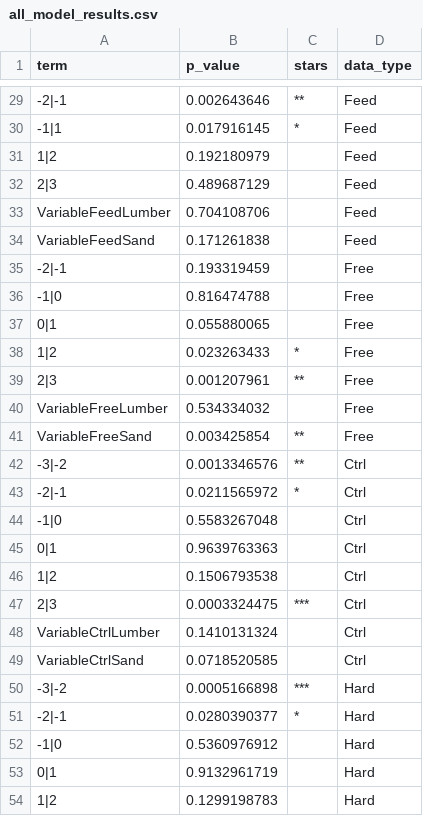
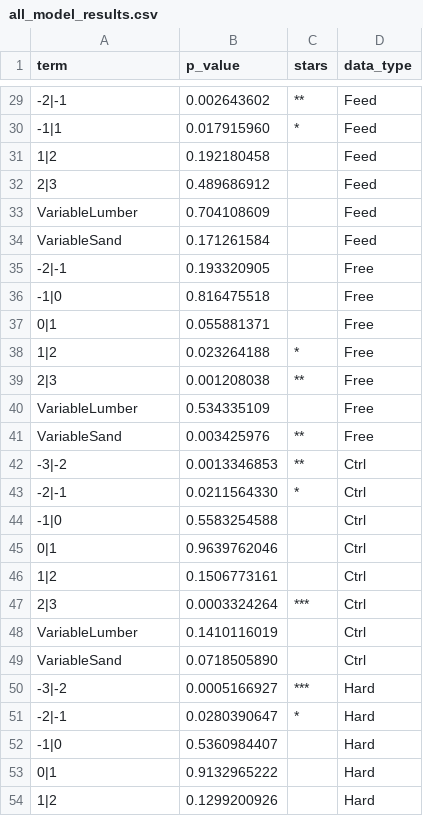
Before and after one commit to Aphushiro/Med6-Rproject, a CSV file: all_model_results.csv, drawn as a sheet; only a part is shown, gaps mark what is left out; the diff covers the shown part only; the diff names each change by its address in the sheet, - before the commit and + after, or states it on an @@ line.

```diff
--- a/all_model_results.csv
+++ b/all_model_results.csv
-B29 (p_value): 0.002643646
+B29 (p_value): 0.002643602
-B30 (p_value): 0.017916145
+B30 (p_value): 0.017915960
-B31 (p_value): 0.192180979
+B31 (p_value): 0.192180458
-B32 (p_value): 0.489687129
+B32 (p_value): 0.489686912
-A33 (term): VariableFeedLumber
+A33 (term): VariableLumber
-B33 (p_value): 0.704108706
+B33 (p_value): 0.704108609
-A34 (term): VariableFeedSand
+A34 (term): VariableSand
-B34 (p_value): 0.171261838
+B34 (p_value): 0.171261584
-B35 (p_value): 0.193319459
+B35 (p_value): 0.193320905
-B36 (p_value): 0.816474788
+B36 (p_value): 0.816475518
-B37 (p_value): 0.055880065
+B37 (p_value): 0.055881371
-B38 (p_value): 0.023263433
+B38 (p_value): 0.023264188
-B39 (p_value): 0.001207961
+B39 (p_value): 0.001208038
-A40 (term): VariableFreeLumber
+A40 (term): VariableLumber
-B40 (p_value): 0.534334032
+B40 (p_value): 0.534335109
-A41 (term): VariableFreeSand
+A41 (term): VariableSand
-B41 (p_value): 0.003425854
+B41 (p_value): 0.003425976
-B42 (p_value): 0.0013346576
+B42 (p_value): 0.0013346853
-B43 (p_value): 0.0211565972
+B43 (p_value): 0.0211564330
-B44 (p_value): 0.5583267048
+B44 (p_value): 0.5583254588
-B45 (p_value): 0.9639763363
+B45 (p_value): 0.9639762046
-B46 (p_value): 0.1506793538
+B46 (p_value): 0.1506773161
-B47 (p_value): 0.0003324475
+B47 (p_value): 0.0003324264
-A48 (term): VariableCtrlLumber
+A48 (term): VariableLumber
-B48 (p_value): 0.1410131324
+B48 (p_value): 0.1410116019
-A49 (term): VariableCtrlSand
+A49 (term): VariableSand
-B49 (p_value): 0.0718520585
+B49 (p_value): 0.0718505890
-B50 (p_value): 0.0005166898
+B50 (p_value): 0.0005166927
-B51 (p_value): 0.0280390377
+B51 (p_value): 0.0280390647
-B52 (p_value): 0.5360976912
+B52 (p_value): 0.5360984407
-B53 (p_value): 0.9132961719
+B53 (p_value): 0.9132965222
-B54 (p_value): 0.1299198783
+B54 (p_value): 0.1299200926
```
Also changed, not shown: 1 added row, 1 removed row and 61 edited cells elsewhere in this file, 47 other files.
